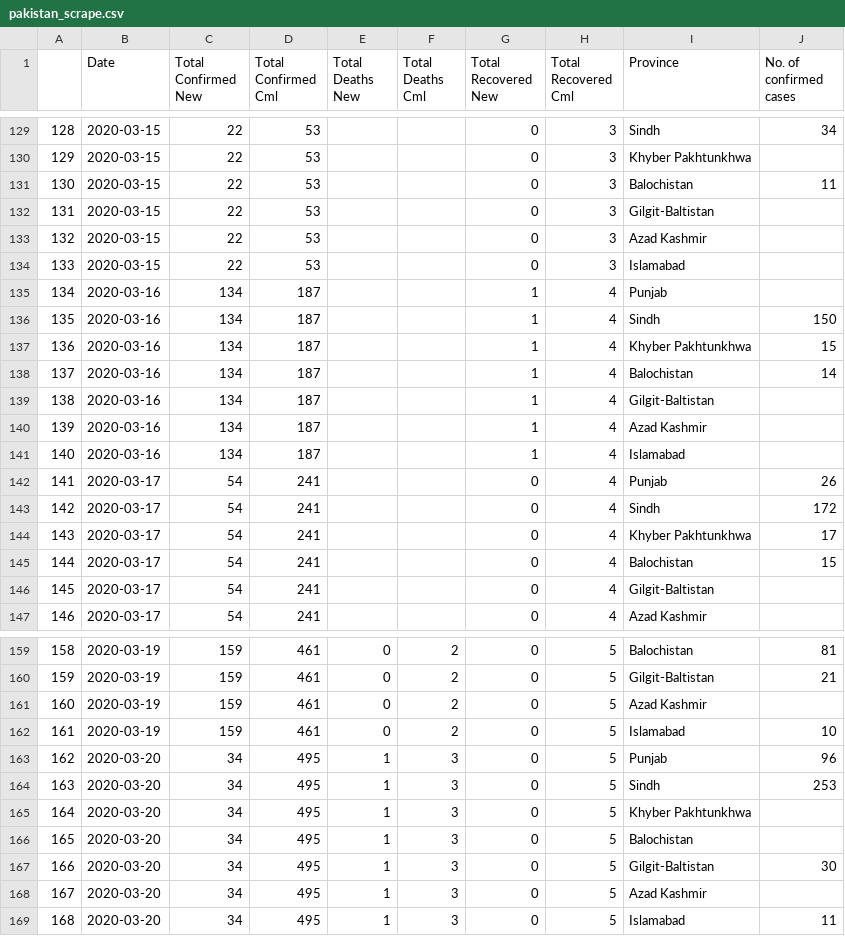
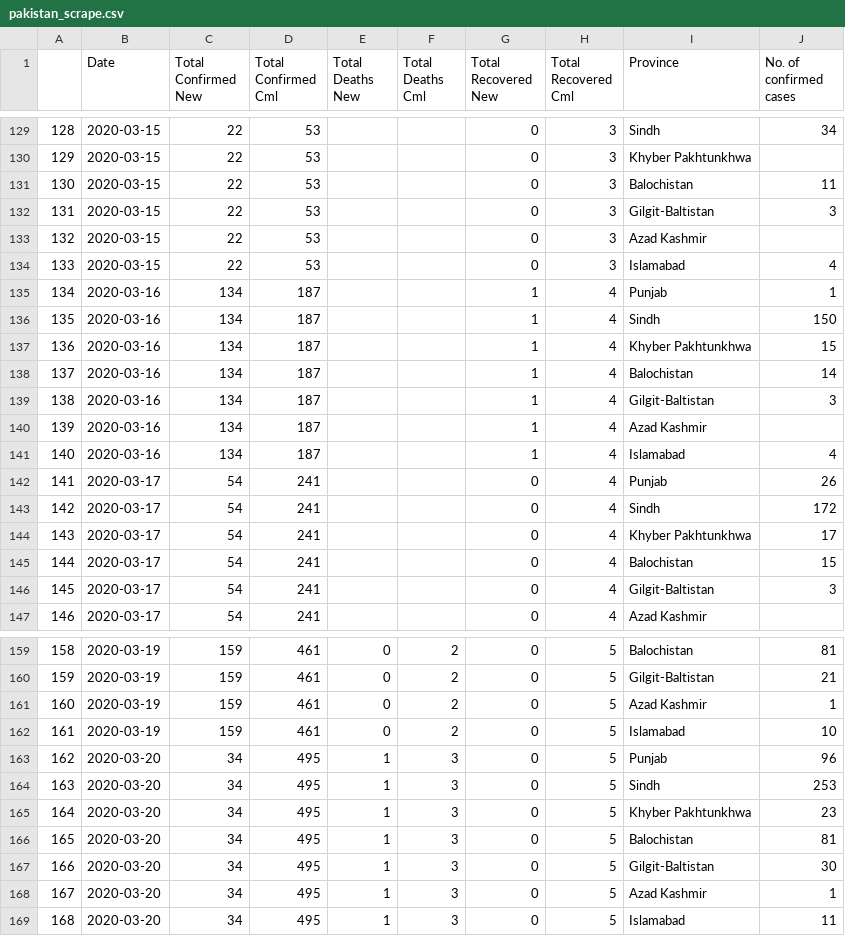
Before and after one commit to namedentities/NESScovid19, a CSV file: wikipedia_scrape/pakistan_scrape.csv, drawn as a sheet; only a part is shown, gaps mark what is left out; the diff covers the shown part only.

```diff
--- a/wikipedia_scrape/pakistan_scrape.csv
+++ b/wikipedia_scrape/pakistan_scrape.csv
@@ -131,6 +131,6 @@
 "130",2020-03-15,"22","53","","","0","3","Balochistan","11"
-"131",2020-03-15,"22","53","","","0","3","Gilgit-Baltistan",""
+"131",2020-03-15,"22","53","","","0","3","Gilgit-Baltistan","3"
 "132",2020-03-15,"22","53","","","0","3","Azad Kashmir",""
-"133",2020-03-15,"22","53","","","0","3","Islamabad",""
-"134",2020-03-16,"134","187","","","1","4","Punjab",""
+"133",2020-03-15,"22","53","","","0","3","Islamabad","4"
+"134",2020-03-16,"134","187","","","1","4","Punjab","1"
 "135",2020-03-16,"134","187","","","1","4","Sindh","150"
@@ -138,5 +138,5 @@
 "137",2020-03-16,"134","187","","","1","4","Balochistan","14"
-"138",2020-03-16,"134","187","","","1","4","Gilgit-Baltistan",""
+"138",2020-03-16,"134","187","","","1","4","Gilgit-Baltistan","3"
 "139",2020-03-16,"134","187","","","1","4","Azad Kashmir",""
-"140",2020-03-16,"134","187","","","1","4","Islamabad",""
+"140",2020-03-16,"134","187","","","1","4","Islamabad","4"
 "141",2020-03-17,"54","241","","","0","4","Punjab","26"
@@ -145,3 +145,3 @@
 "144",2020-03-17,"54","241","","","0","4","Balochistan","15"
-"145",2020-03-17,"54","241","","","0","4","Gilgit-Baltistan",""
+"145",2020-03-17,"54","241","","","0","4","Gilgit-Baltistan","3"
 "146",2020-03-17,"54","241","","","0","4","Azad Kashmir",""
@@ -160,3 +160,3 @@
 "159",2020-03-19,"159","461","0","2","0","5","Gilgit-Baltistan","21"
-"160",2020-03-19,"159","461","0","2","0","5","Azad Kashmir",""
+"160",2020-03-19,"159","461","0","2","0","5","Azad Kashmir","1"
 "161",2020-03-19,"159","461","0","2","0","5","Islamabad","10"
@@ -164,6 +164,6 @@
 "163",2020-03-20,"34","495","1","3","0","5","Sindh","253"
-"164",2020-03-20,"34","495","1","3","0","5","Khyber Pakhtunkhwa",""
-"165",2020-03-20,"34","495","1","3","0","5","Balochistan",""
+"164",2020-03-20,"34","495","1","3","0","5","Khyber Pakhtunkhwa","23"
+"165",2020-03-20,"34","495","1","3","0","5","Balochistan","81"
 "166",2020-03-20,"34","495","1","3","0","5","Gilgit-Baltistan","30"
-"167",2020-03-20,"34","495","1","3","0","5","Azad Kashmir",""
+"167",2020-03-20,"34","495","1","3","0","5","Azad Kashmir","1"
 "168",2020-03-20,"34","495","1","3","0","5","Islamabad","11"
```
Also changed, not shown: 71 edited cells elsewhere in this file, 1 other file.
